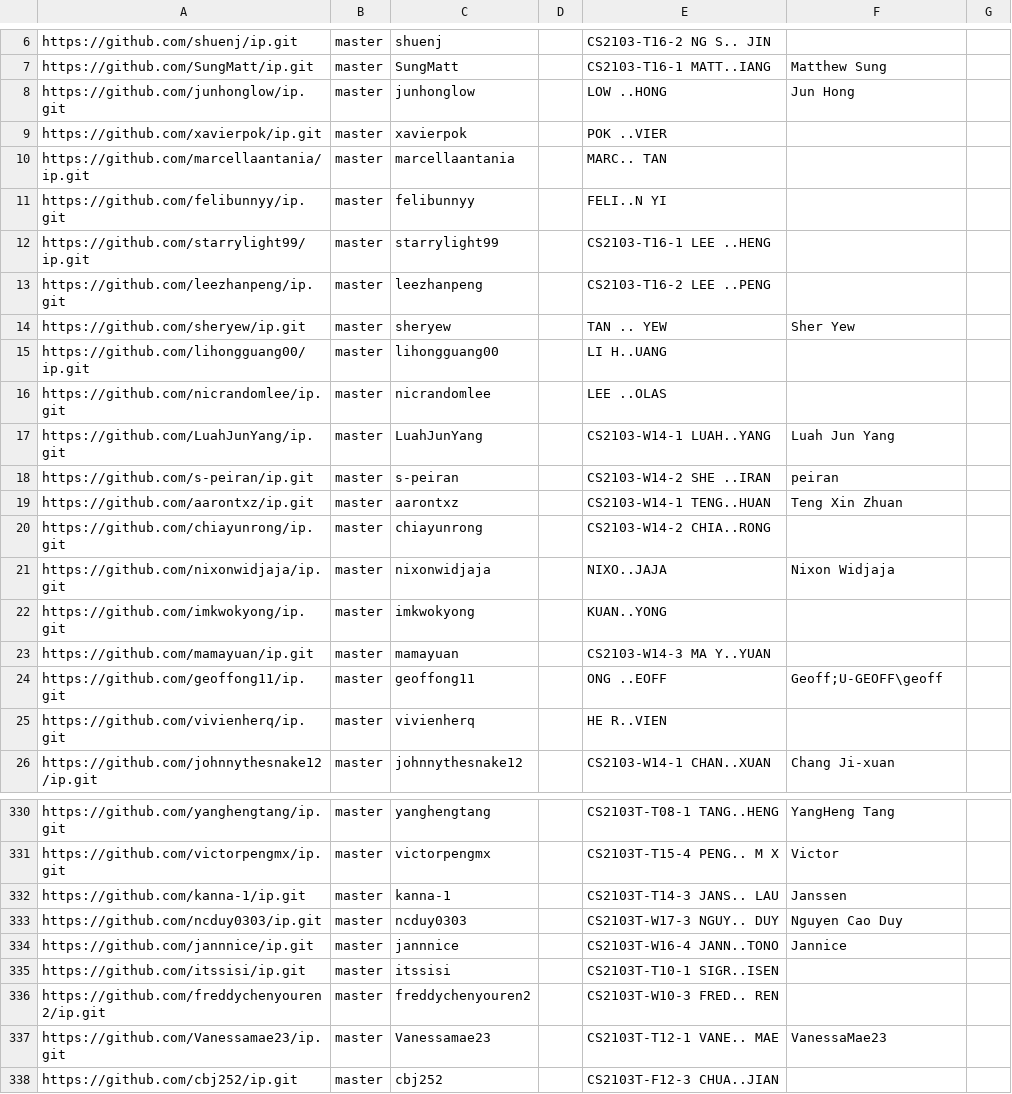
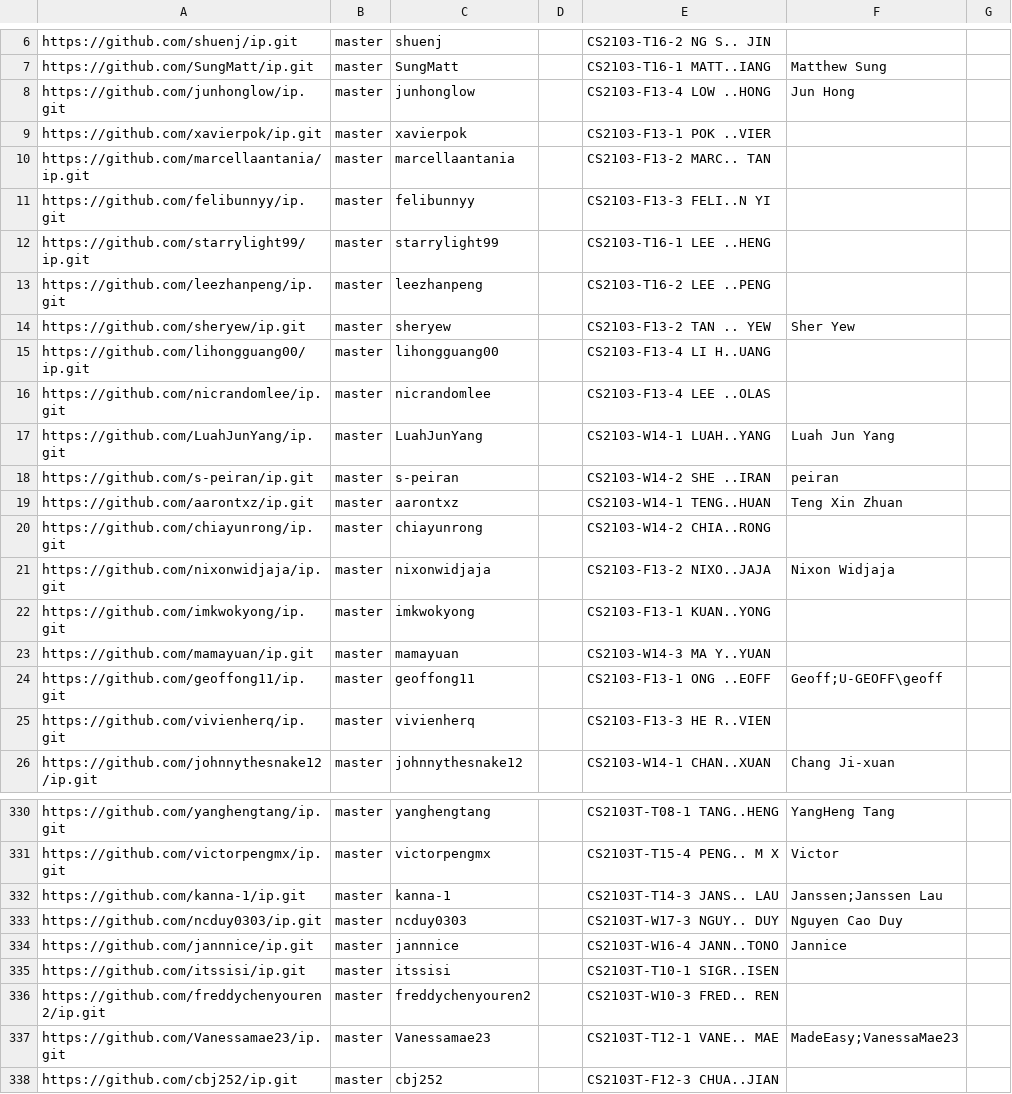
Before and after one commit to nus-cs2103-AY2324S1/ip-dashboard, a CSV file: configs/author-config.csv, drawn as a sheet; only a part is shown, gaps mark what is left out; the diff covers the shown part only.

```diff
--- a/configs/author-config.csv
+++ b/configs/author-config.csv
@@ -7,11 +7,11 @@ https://github.com/shuenj/ip.git,master,shuenj,,CS2103-T16-2 NG S.. JIN,,
 https://github.com/SungMatt/ip.git,master,SungMatt,,CS2103-T16-1 MATT..IANG,Matthew Sung,
-https://github.com/junhonglow/ip.git,master,junhonglow,,LOW ..HONG,Jun Hong,
-https://github.com/xavierpok/ip.git,master,xavierpok,,POK ..VIER,,
-https://github.com/marcellaantania/ip.git,master,marcellaantania,,MARC.. TAN,,
-https://github.com/felibunnyy/ip.git,master,felibunnyy,,FELI..N YI,,
+https://github.com/junhonglow/ip.git,master,junhonglow,,CS2103-F13-4 LOW ..HONG,Jun Hong,
+https://github.com/xavierpok/ip.git,master,xavierpok,,CS2103-F13-1 POK ..VIER,,
+https://github.com/marcellaantania/ip.git,master,marcellaantania,,CS2103-F13-2 MARC.. TAN,,
+https://github.com/felibunnyy/ip.git,master,felibunnyy,,CS2103-F13-3 FELI..N YI,,
 https://github.com/starrylight99/ip.git,master,starrylight99,,CS2103-T16-1 LEE ..HENG,,
 https://github.com/leezhanpeng/ip.git,master,leezhanpeng,,CS2103-T16-2 LEE ..PENG,,
-https://github.com/sheryew/ip.git,master,sheryew,,TAN .. YEW,Sher Yew,
-https://github.com/lihongguang00/ip.git,master,lihongguang00,,LI H..UANG,,
-https://github.com/nicrandomlee/ip.git,master,nicrandomlee,,LEE ..OLAS,,
+https://github.com/sheryew/ip.git,master,sheryew,,CS2103-F13-2 TAN .. YEW,Sher Yew,
+https://github.com/lihongguang00/ip.git,master,lihongguang00,,CS2103-F13-4 LI H..UANG,,
+https://github.com/nicrandomlee/ip.git,master,nicrandomlee,,CS2103-F13-4 LEE ..OLAS,,
 https://github.com/LuahJunYang/ip.git,master,LuahJunYang,,CS2103-W14-1 LUAH..YANG,Luah Jun Yang,
@@ -20,7 +20,7 @@ https://github.com/aarontxz/ip.git,master,aarontxz,,CS2103-W14-1 TENG..HUAN,Teng
 https://github.com/chiayunrong/ip.git,master,chiayunrong,,CS2103-W14-2 CHIA..RONG,,
-https://github.com/nixonwidjaja/ip.git,master,nixonwidjaja,,NIXO..JAJA,Nixon Widjaja,
-https://github.com/imkwokyong/ip.git,master,imkwokyong,,KUAN..YONG,,
+https://github.com/nixonwidjaja/ip.git,master,nixonwidjaja,,CS2103-F13-2 NIXO..JAJA,Nixon Widjaja,
+https://github.com/imkwokyong/ip.git,master,imkwokyong,,CS2103-F13-1 KUAN..YONG,,
 https://github.com/mamayuan/ip.git,master,mamayuan,,CS2103-W14-3 MA Y..YUAN,,
-https://github.com/geoffong11/ip.git,master,geoffong11,,ONG ..EOFF,Geoff;U-GEOFF\geoff,
-https://github.com/vivienherq/ip.git,master,vivienherq,,HE R..VIEN,,
+https://github.com/geoffong11/ip.git,master,geoffong11,,CS2103-F13-1 ONG ..EOFF,Geoff;U-GEOFF\geoff,
+https://github.com/vivienherq/ip.git,master,vivienherq,,CS2103-F13-3 HE R..VIEN,,
 https://github.com/johnnythesnake12/ip.git,master,johnnythesnake12,,CS2103-W14-1 CHAN..XUAN,Chang Ji-xuan,
@@ -331,3 +331,3 @@ https://github.com/yanghengtang/ip.git,master,yanghengtang,,CS2103T-T08-1 TANG..
 https://github.com/victorpengmx/ip.git,master,victorpengmx,,CS2103T-T15-4 PENG.. M X,Victor,
-https://github.com/kanna-1/ip.git,master,kanna-1,,CS2103T-T14-3 JANS.. LAU,Janssen,
+https://github.com/kanna-1/ip.git,master,kanna-1,,CS2103T-T14-3 JANS.. LAU,Janssen;Janssen Lau,
 https://github.com/ncduy0303/ip.git,master,ncduy0303,,CS2103T-W17-3 NGUY.. DUY,Nguyen Cao Duy,
@@ -336,3 +336,3 @@ https://github.com/itssisi/ip.git,master,itssisi,,CS2103T-T10-1 SIGR..ISEN,,
 https://github.com/freddychenyouren2/ip.git,master,freddychenyouren2,,CS2103T-W10-3 FRED.. REN,,
-https://github.com/Vanessamae23/ip.git,master,Vanessamae23,,CS2103T-T12-1 VANE.. MAE,VanessaMae23,
+https://github.com/Vanessamae23/ip.git,master,Vanessamae23,,CS2103T-T12-1 VANE.. MAE,MadeEasy;VanessaMae23,
 https://github.com/cbj252/ip.git,master,cbj252,,CS2103T-F12-3 CHUA..JIAN,,
```
Also changed, not shown: 8 edited cells elsewhere in this file.
